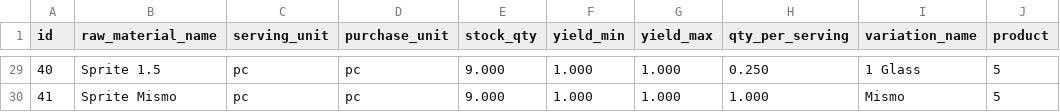
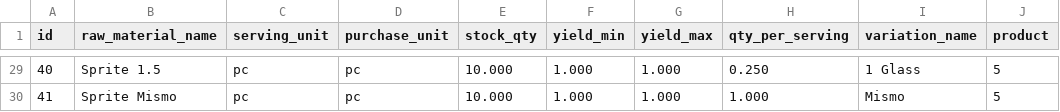
Before and after one commit to lEuvill/Inasalan_POS, a CSV file: Data/recipes.csv, drawn as a sheet; only a part is shown, gaps mark what is left out; the diff covers the shown part only; the diff names each change by its address in the sheet, - before the commit and + after, or states it on an @@ line.

```diff
--- a/Data/recipes.csv
+++ b/Data/recipes.csv
-E29:E30 (stock_qty): 9.000
+E29:E30 (stock_qty): 10.000
```
Also changed, not shown: 27 edited cells elsewhere in this file, Data/cash_accounts.csv, Data/raw_materials.csv, 4 other files.
